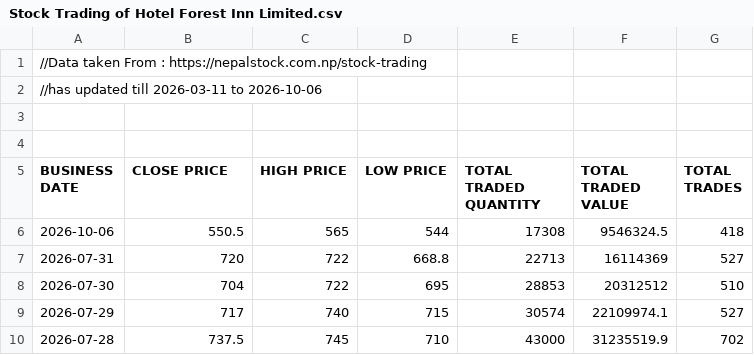
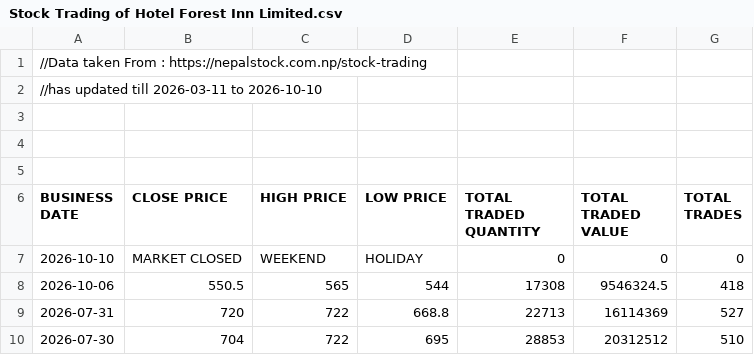
Before and after one commit to sushanttds-jpg/HfIN_Analysis_Using_Python, a CSV file: Stock Trading of Hotel Forest Inn Limited.csv, drawn as a sheet; only a part is shown; the shorter side is filled out with more unchanged rows.

Commit message:
Update Stock Trading of Hotel Forest Inn Limited.csv

```diff
--- a/Stock Trading of Hotel Forest Inn Limited.csv
+++ b/Stock Trading of Hotel Forest Inn Limited.csv
@@ -1,3 +1,4 @@
 //Data taken From : https://nepalstock.com.np/stock-trading
-//has updated till 2026-03-11 to 2026-10-06
+//has updated till 2026-03-11 to 2026-10-10
+
 
@@ -5,2 +6,3 @@
 BUSINESS DATE,CLOSE PRICE,HIGH PRICE,LOW PRICE,TOTAL TRADED QUANTITY,TOTAL TRADED VALUE,TOTAL TRADES
+2026-10-10,MARKET CLOSED,WEEKEND,HOLIDAY,0,0,0
 2026-10-06,550.5,565,544,17308,9546324.5,418
```
